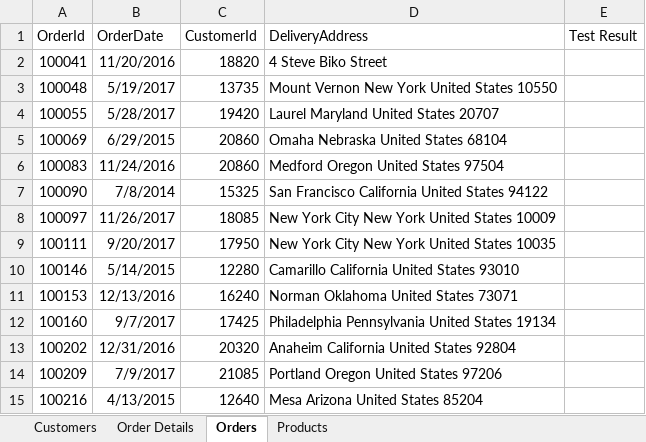
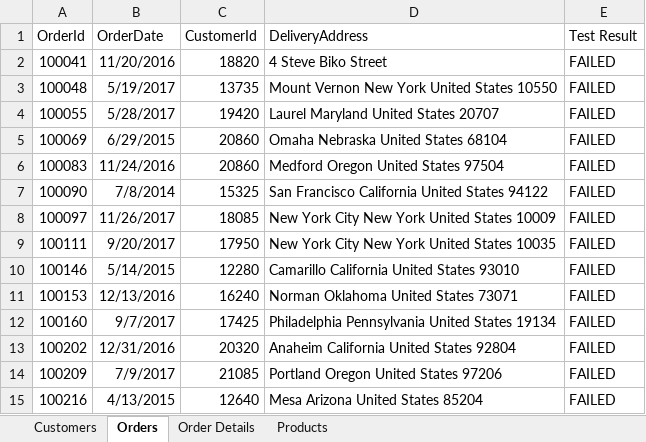
Before and after one commit to XoXoTheFrozenFox/CMPG323_Project4_39909476, an Excel workbook: CMPG323 EcoPower Logistics Data.xlsx, sheet Orders, drawn as a sheet; values as stored, in another font and other column widths than the file's, no borders; the diff names each change by its address in the sheet, - before the commit and + after, or states it on an @@ line.

Commit message:
Added tests
Added

```diff
--- a/CMPG323 EcoPower Logistics Data.xlsx (sheet Orders)
+++ b/CMPG323 EcoPower Logistics Data.xlsx (sheet Orders)
@@ sheet tab order changed: Customers | Orders | Order Details | Products @@
-E2:E15 (Test Result): (empty)
+E2:E15 (Test Result): FAILED
```
Also changed, not shown: sheet Customers, sheet Products, 18 other files.
